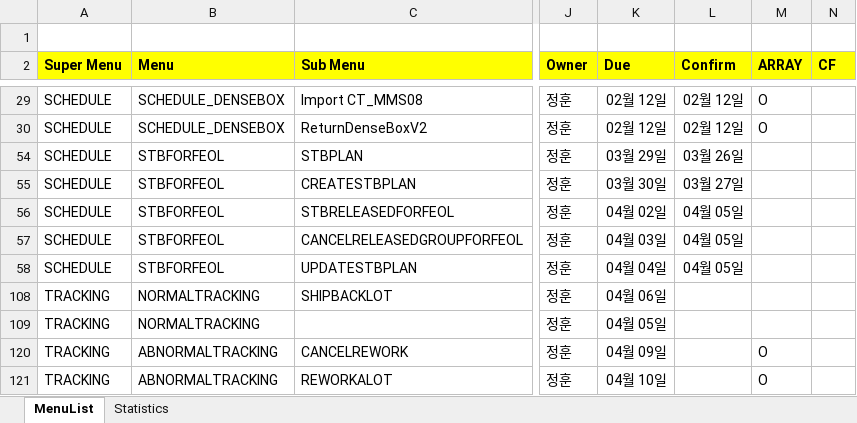
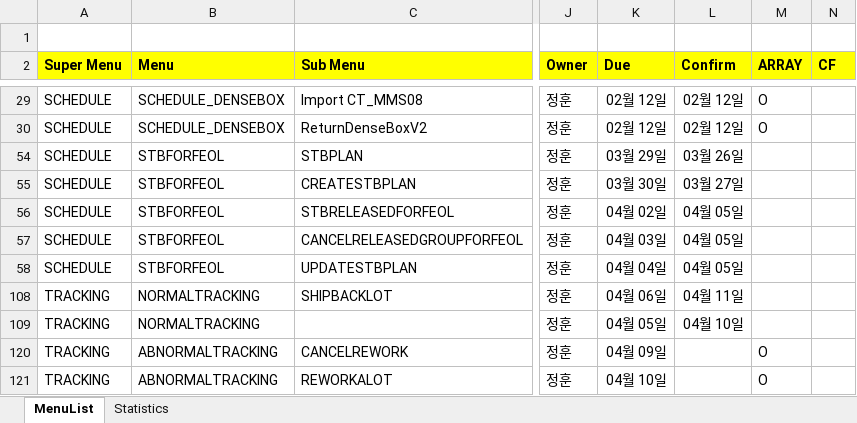
Before and after one commit to swcho1984/t4MES, an Excel workbook: Analysis/WHCSOT t4 OPI Analysis_v0.4_20180319.xlsx, sheet MenuList, drawn as a sheet; only a part is shown, gaps mark what is left out; values as stored, in another font and other column widths than the file's, no borders; the diff names each change by its address in the sheet, - before the commit and + after, or states it on an @@ line.

```diff
--- a/Analysis/WHCSOT t4 OPI Analysis_v0.4_20180319.xlsx (sheet MenuList)
+++ b/Analysis/WHCSOT t4 OPI Analysis_v0.4_20180319.xlsx (sheet MenuList)
-L108 (Confirm): (empty)
+L108 (Confirm): 04월 11일
-L109 (Confirm): (empty)
+L109 (Confirm): 04월 10일
```
Also changed, not shown: sheet Statistics, charts or pictures.
